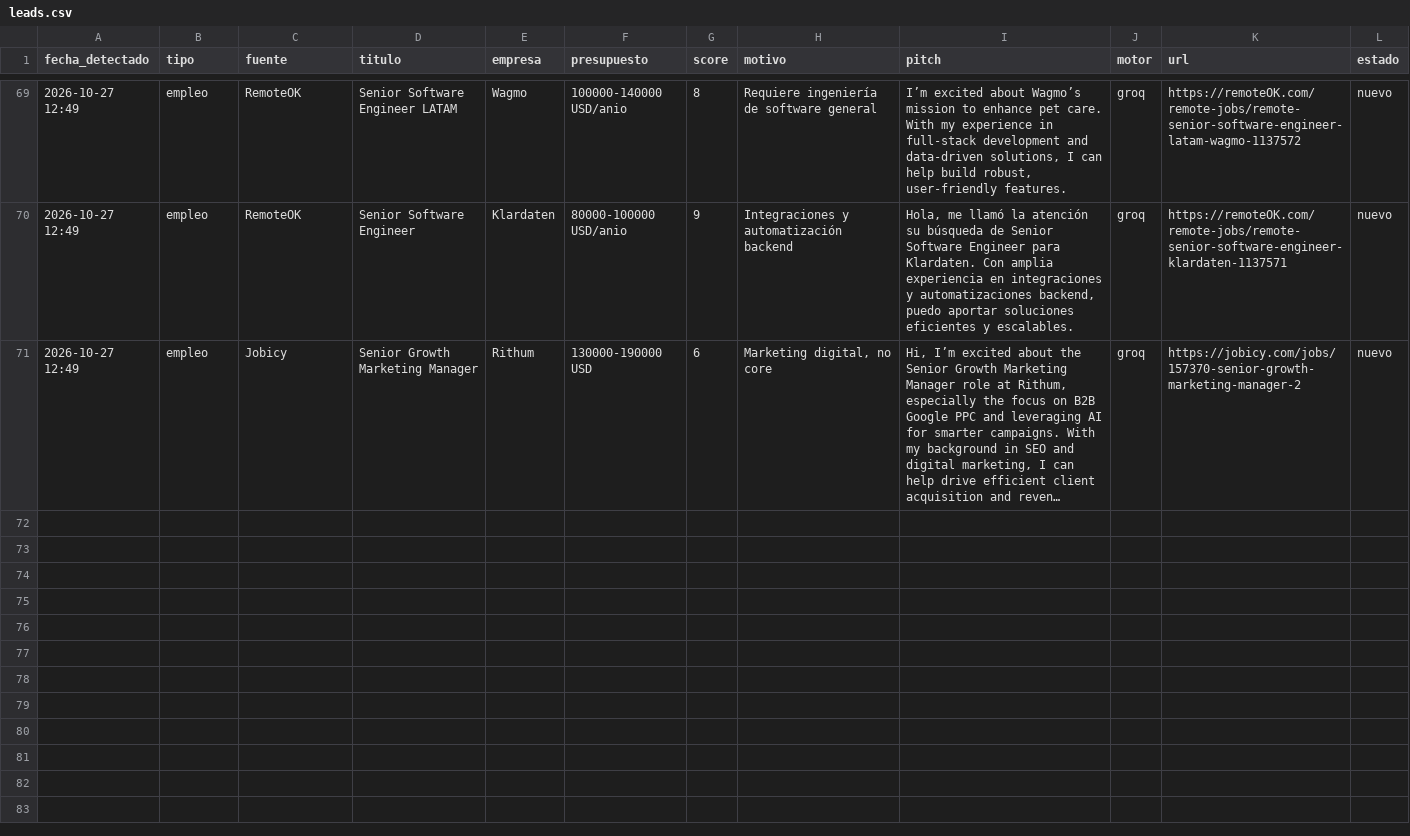
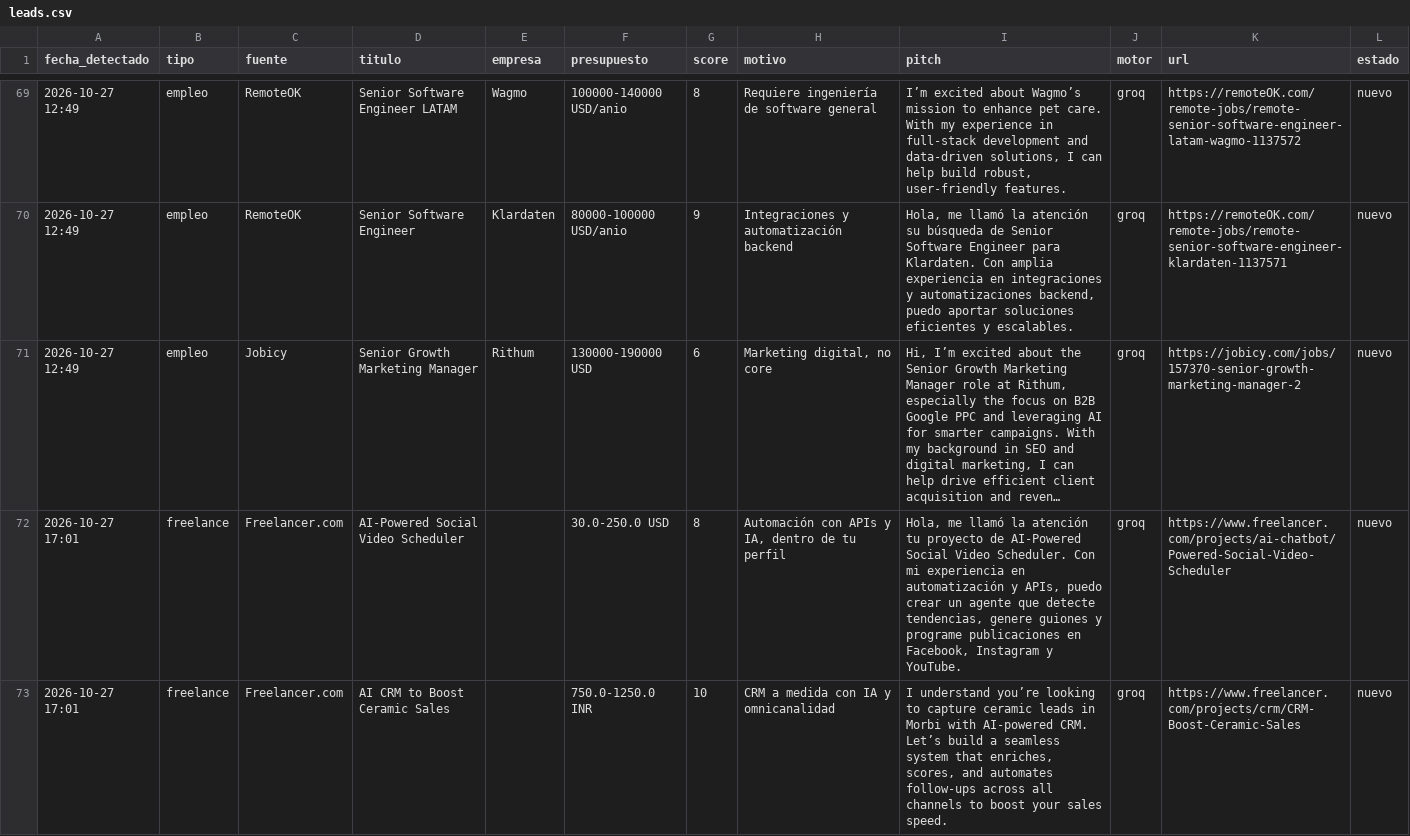
Before and after one commit to xSebasLV/grokandtele, a CSV file: data/leads.csv, drawn as a sheet; only a part is shown, gaps mark what is left out; long unchanged cells end in …; the diff covers the shown part only; the diff names each change by its address in the sheet, - before the commit and + after, or states it on an @@ line.

```diff
--- a/data/leads.csv
+++ b/data/leads.csv
+row 72: 2026-10-27 17:01 | freelance | Freelancer.com | AI-Powered Social Video Scheduler |  | 30.0-250.0 USD | 8 | Automación con APIs y IA, dentro de tu perfil | Hola, me llamó la atención tu proyecto de AI-Powered Social Video Scheduler. Con mi experiencia en automatización y APIs, puedo crear un agente que detecte tendencias, genere guiones y programe publicaciones en Facebook, Instagram y YouTube. | groq | https://www.freelancer.com/projects/ai-chatbot/Powered-Social-Video-Scheduler | nuevo
+row 73: 2026-10-27 17:01 | freelance | Freelancer.com | AI CRM to Boost Ceramic Sales |  | 750.0-1250.0 INR | 10 | CRM a medida con IA y omnicanalidad | I understand you’re looking to capture ceramic leads in Morbi with AI-powered CRM. Let’s build a seamless system that enriches, scores, and automates follow‑ups across all channels to boost your sales speed. | groq | https://www.freelancer.com/projects/crm/CRM-Boost-Ceramic-Sales | nuevo
```
Also changed, not shown: 3 added rows elsewhere in this file, 1 other file.
